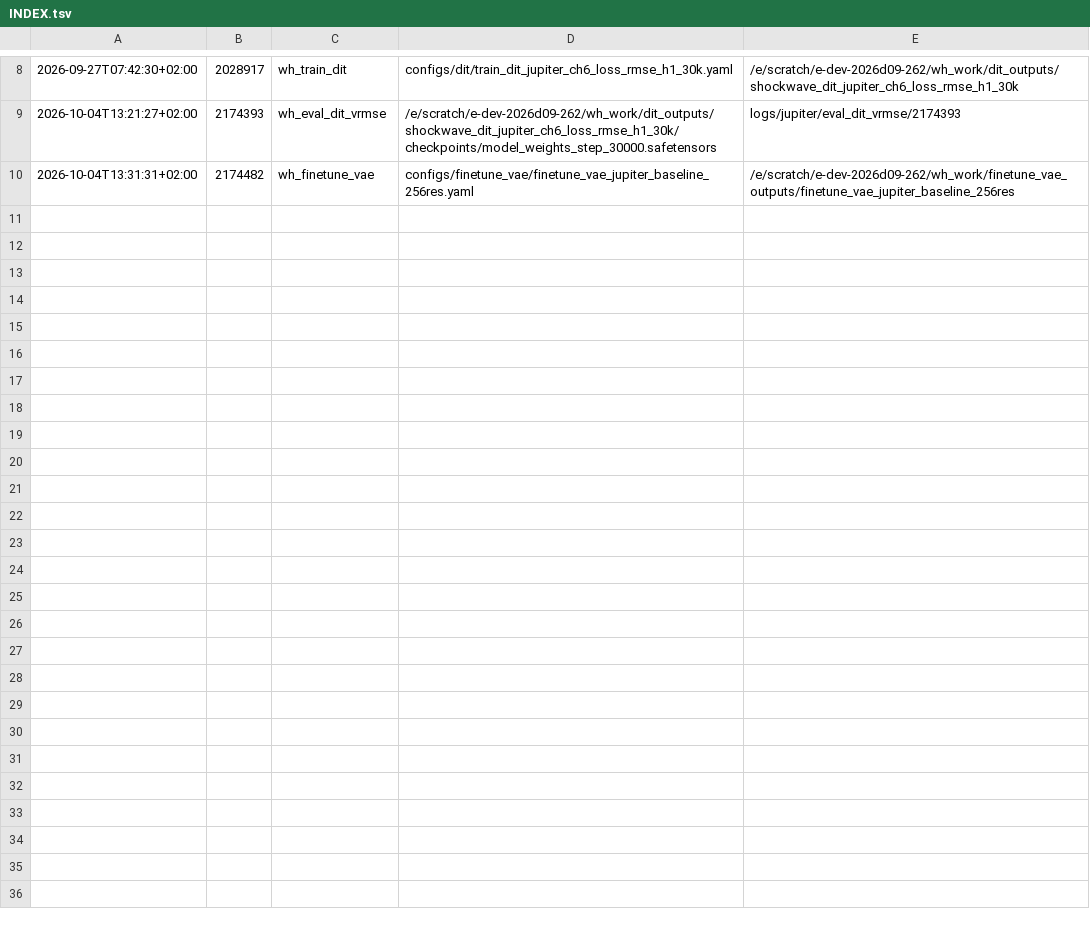
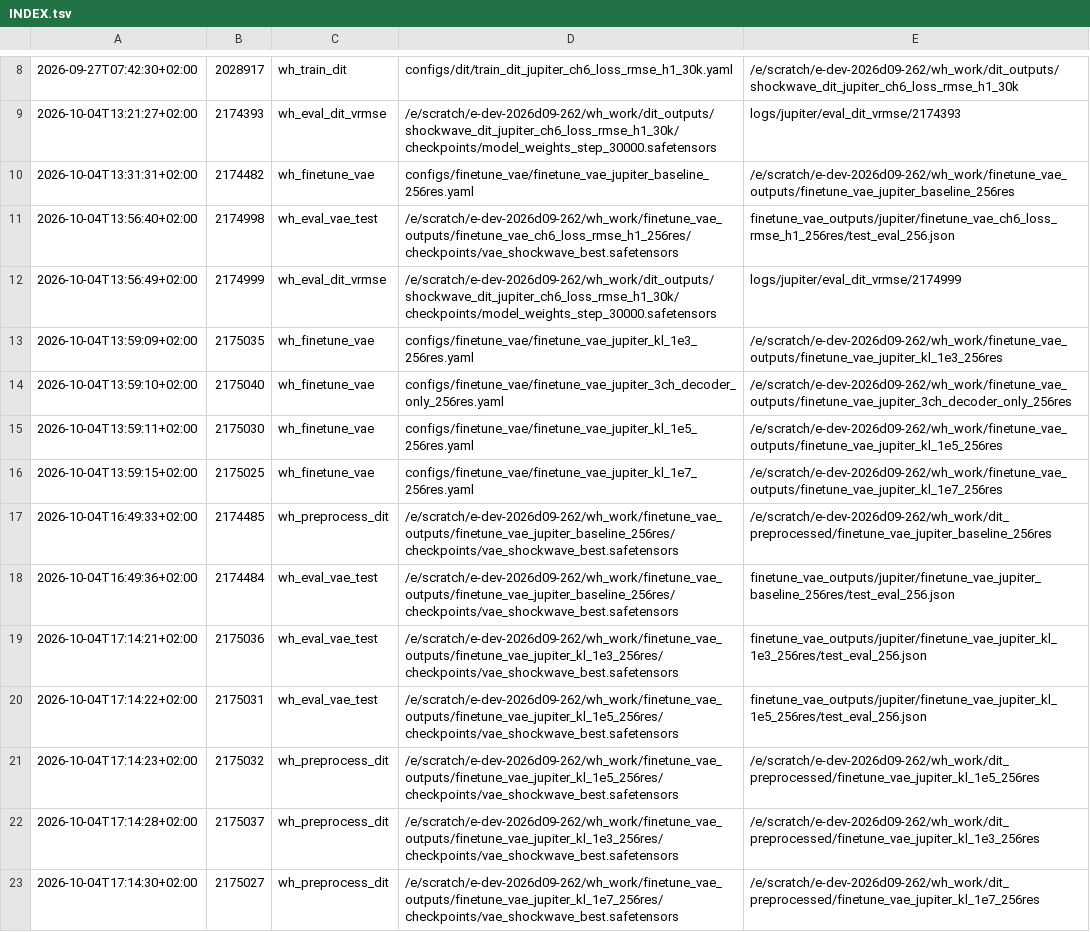
Before and after one commit to TUM-CFD-Video/windinet, a TSV file: logs/jupiter/INDEX.tsv, drawn as a sheet; only a part is shown, gaps mark what is left out; the diff covers the shown part only.

```diff
--- a/logs/jupiter/INDEX.tsv
+++ b/logs/jupiter/INDEX.tsv
@@ -10 +10,14 @@
 2026-10-04T13:31:31+02:00	2174482	wh_finetune_vae	configs/finetune_vae/finetune_vae_jupiter_baseline_256res.yaml	/e/scratch/e-dev-2026d09-262/wh_work/finetune_vae_outputs/finetune_vae_jupiter_baseline_256res
+2026-10-04T13:56:40+02:00	2174998	wh_eval_vae_test	/e/scratch/e-dev-2026d09-262/wh_work/finetune_vae_outputs/finetune_vae_ch6_loss_rmse_h1_256res/checkpoints/vae_shockwave_best.safetensors	finetune_vae_outputs/jupiter/finetune_vae_ch6_loss_rmse_h1_256res/test_eval_256.json
+2026-10-04T13:56:49+02:00	2174999	wh_eval_dit_vrmse	/e/scratch/e-dev-2026d09-262/wh_work/dit_outputs/shockwave_dit_jupiter_ch6_loss_rmse_h1_30k/checkpoints/model_weights_step_30000.safetensors	logs/jupiter/eval_dit_vrmse/2174999
+2026-10-04T13:59:09+02:00	2175035	wh_finetune_vae	configs/finetune_vae/finetune_vae_jupiter_kl_1e3_256res.yaml	/e/scratch/e-dev-2026d09-262/wh_work/finetune_vae_outputs/finetune_vae_jupiter_kl_1e3_256res
+2026-10-04T13:59:10+02:00	2175040	wh_finetune_vae	configs/finetune_vae/finetune_vae_jupiter_3ch_decoder_only_256res.yaml	/e/scratch/e-dev-2026d09-262/wh_work/finetune_vae_outputs/finetune_vae_jupiter_3ch_decoder_only_256res
+2026-10-04T13:59:11+02:00	2175030	wh_finetune_vae	configs/finetune_vae/finetune_vae_jupiter_kl_1e5_256res.yaml	/e/scratch/e-dev-2026d09-262/wh_work/finetune_vae_outputs/finetune_vae_jupiter_kl_1e5_256res
+2026-10-04T13:59:15+02:00	2175025	wh_finetune_vae	configs/finetune_vae/finetune_vae_jupiter_kl_1e7_256res.yaml	/e/scratch/e-dev-2026d09-262/wh_work/finetune_vae_outputs/finetune_vae_jupiter_kl_1e7_256res
+2026-10-04T16:49:33+02:00	2174485	wh_preprocess_dit	/e/scratch/e-dev-2026d09-262/wh_work/finetune_vae_outputs/finetune_vae_jupiter_baseline_256res/checkpoints/vae_shockwave_best.safetensors	/e/scratch/e-dev-2026d09-262/wh_work/dit_preprocessed/finetune_vae_jupiter_baseline_256res
+2026-10-04T16:49:36+02:00	2174484	wh_eval_vae_test	/e/scratch/e-dev-2026d09-262/wh_work/finetune_vae_outputs/finetune_vae_jupiter_baseline_256res/checkpoints/vae_shockwave_best.safetensors	finetune_vae_outputs/jupiter/finetune_vae_jupiter_baseline_256res/test_eval_256.json
+2026-10-04T17:14:21+02:00	2175036	wh_eval_vae_test	/e/scratch/e-dev-2026d09-262/wh_work/finetune_vae_outputs/finetune_vae_jupiter_kl_1e3_256res/checkpoints/vae_shockwave_best.safetensors	finetune_vae_outputs/jupiter/finetune_vae_jupiter_kl_1e3_256res/test_eval_256.json
+2026-10-04T17:14:22+02:00	2175031	wh_eval_vae_test	/e/scratch/e-dev-2026d09-262/wh_work/finetune_vae_outputs/finetune_vae_jupiter_kl_1e5_256res/checkpoints/vae_shockwave_best.safetensors	finetune_vae_outputs/jupiter/finetune_vae_jupiter_kl_1e5_256res/test_eval_256.json
+2026-10-04T17:14:23+02:00	2175032	wh_preprocess_dit	/e/scratch/e-dev-2026d09-262/wh_work/finetune_vae_outputs/finetune_vae_jupiter_kl_1e5_256res/checkpoints/vae_shockwave_best.safetensors	/e/scratch/e-dev-2026d09-262/wh_work/dit_preprocessed/finetune_vae_jupiter_kl_1e5_256res
+2026-10-04T17:14:28+02:00	2175037	wh_preprocess_dit	/e/scratch/e-dev-2026d09-262/wh_work/finetune_vae_outputs/finetune_vae_jupiter_kl_1e3_256res/checkpoints/vae_shockwave_best.safetensors	/e/scratch/e-dev-2026d09-262/wh_work/dit_preprocessed/finetune_vae_jupiter_kl_1e3_256res
+2026-10-04T17:14:30+02:00	2175027	wh_preprocess_dit	/e/scratch/e-dev-2026d09-262/wh_work/finetune_vae_outputs/finetune_vae_jupiter_kl_1e7_256res/checkpoints/vae_shockwave_best.safetensors	/e/scratch/e-dev-2026d09-262/wh_work/dit_preprocessed/finetune_vae_jupiter_kl_1e7_256res
```
Also changed, not shown: 13 added rows elsewhere in this file, 32 other files.
